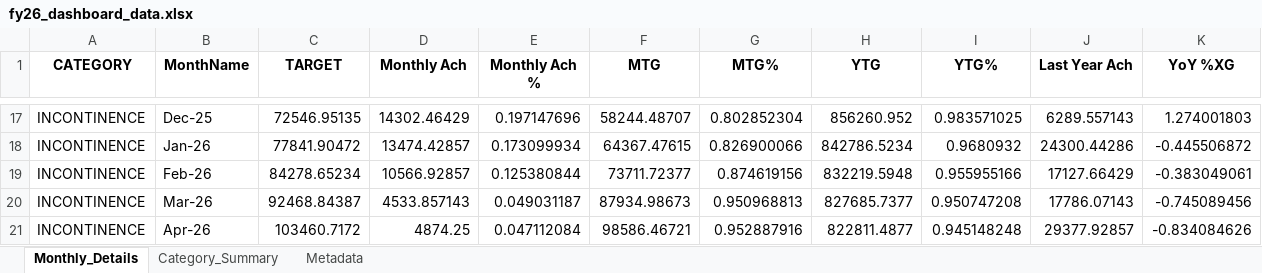
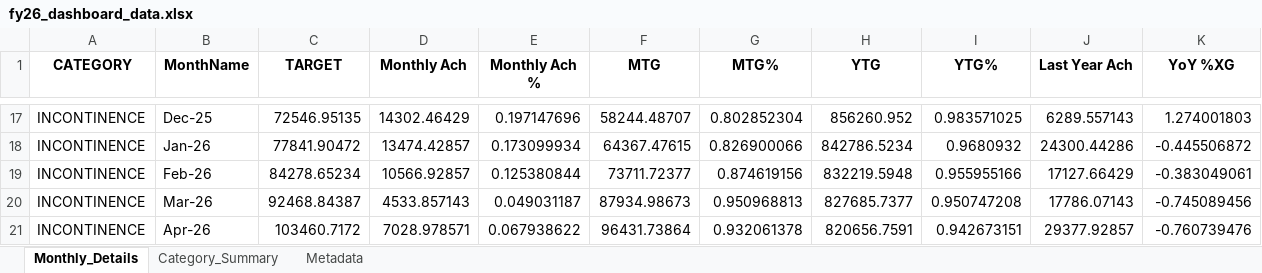
Before and after one commit to EkKingsley/sales_report, an Excel workbook: fy26_dashboard_data.xlsx, sheet Monthly_Details, drawn as a sheet; only a part is shown, gaps mark what is left out; values as stored, in another font and other column widths than the file's, no borders; the diff covers the shown part only; the diff names each change by its address in the sheet, - before the commit and + after, or states it on an @@ line.

```diff
--- a/fy26_dashboard_data.xlsx (sheet Monthly_Details)
+++ b/fy26_dashboard_data.xlsx (sheet Monthly_Details)
-D21 (Monthly Ach): 4874.25
+D21 (Monthly Ach): 7028.978571
-E21 (Monthly Ach %): 0.047112084
+E21 (Monthly Ach %): 0.067938622
-F21 (MTG): 98586.46721
+F21 (MTG): 96431.73864
-G21 (MTG%): 0.952887916
+G21 (MTG%): 0.932061378
-H21 (YTG): 822811.4877
+H21 (YTG): 820656.7591
-I21 (YTG%): 0.945148248
+I21 (YTG%): 0.942673151
-K21 (YoY %XG): -0.834084626
+K21 (YoY %XG): -0.760739476
```
Also changed, not shown: 4 added rows, 4 removed rows and 22 edited cells elsewhere in this sheet, sheet Category_Summary, sheet Metadata.
